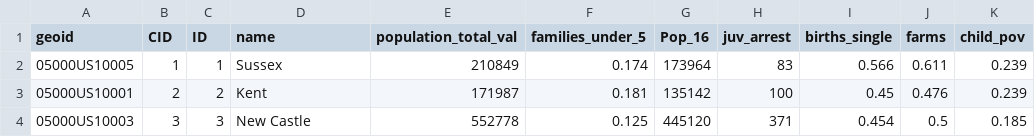
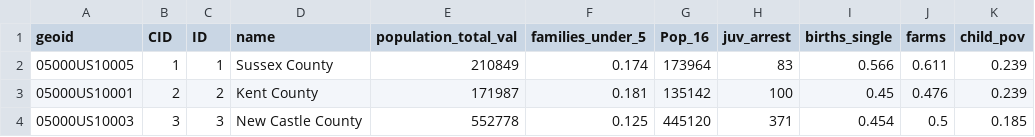
Before and after one commit to timothywvance/timothywvance.github.io, a CSV file: data/counties.csv, drawn as a sheet.

Commit message:
Revert "geoid"
This reverts commit 16e1bdfe741a6653aed934e4a6feedaa464e8eb7.

```diff
--- a/data/counties.csv
+++ b/data/counties.csv
@@ -1,4 +1,4 @@
 geoid,CID,ID,name,population_total_val,families_under_5,Pop_16,juv_arrest,births_single,farms,child_pov
-05000US10005,1,1,Sussex,210849,0.174,173964,83,0.566,0.611,0.239
-05000US10001,2,2,Kent,171987,0.181,135142,100,0.45,0.476,0.239
-05000US10003,3,3,New Castle,552778,0.125,445120,371,0.454,0.5,0.185
+05000US10005,1,1,Sussex County,210849,0.174,173964,83,0.566,0.611,0.239
+05000US10001,2,2,Kent County,171987,0.181,135142,100,0.45,0.476,0.239
+05000US10003,3,3,New Castle County,552778,0.125,445120,371,0.454,0.5,0.185
```
